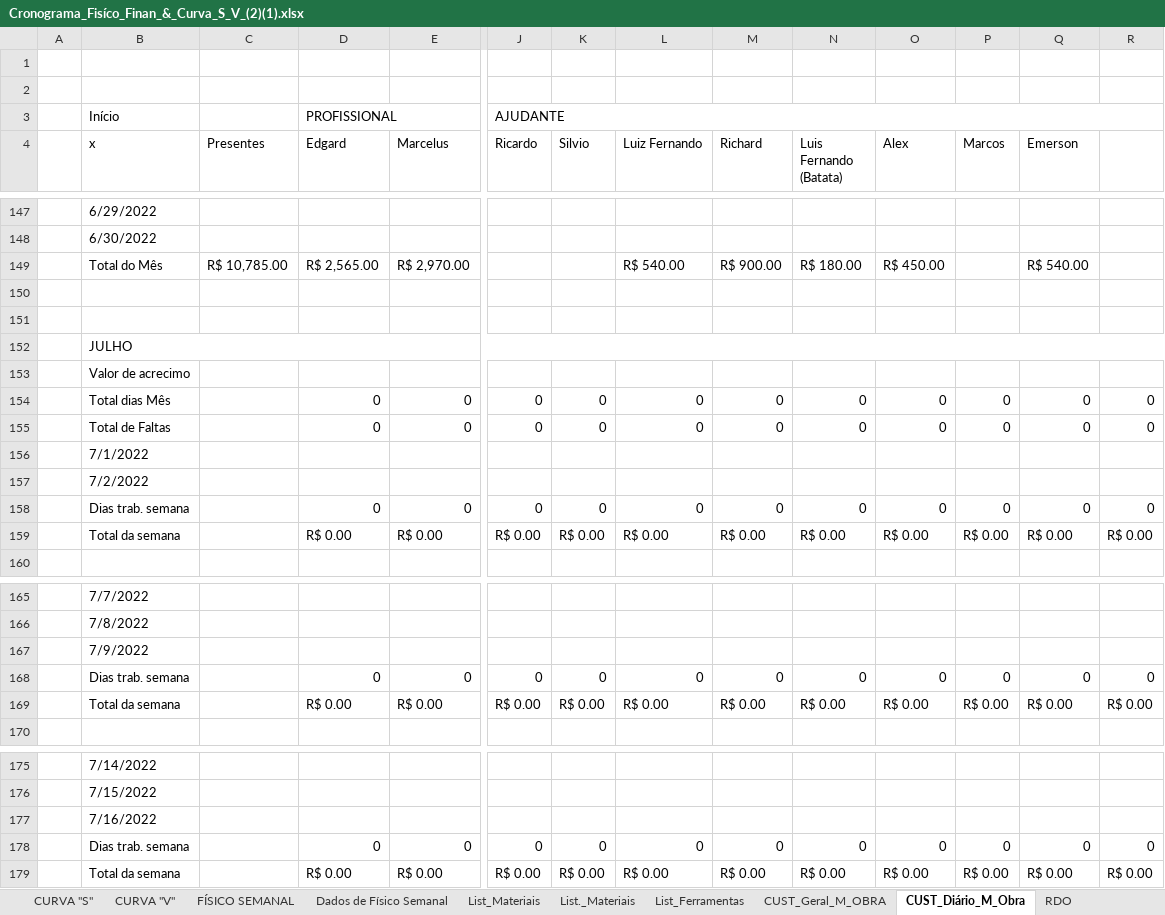
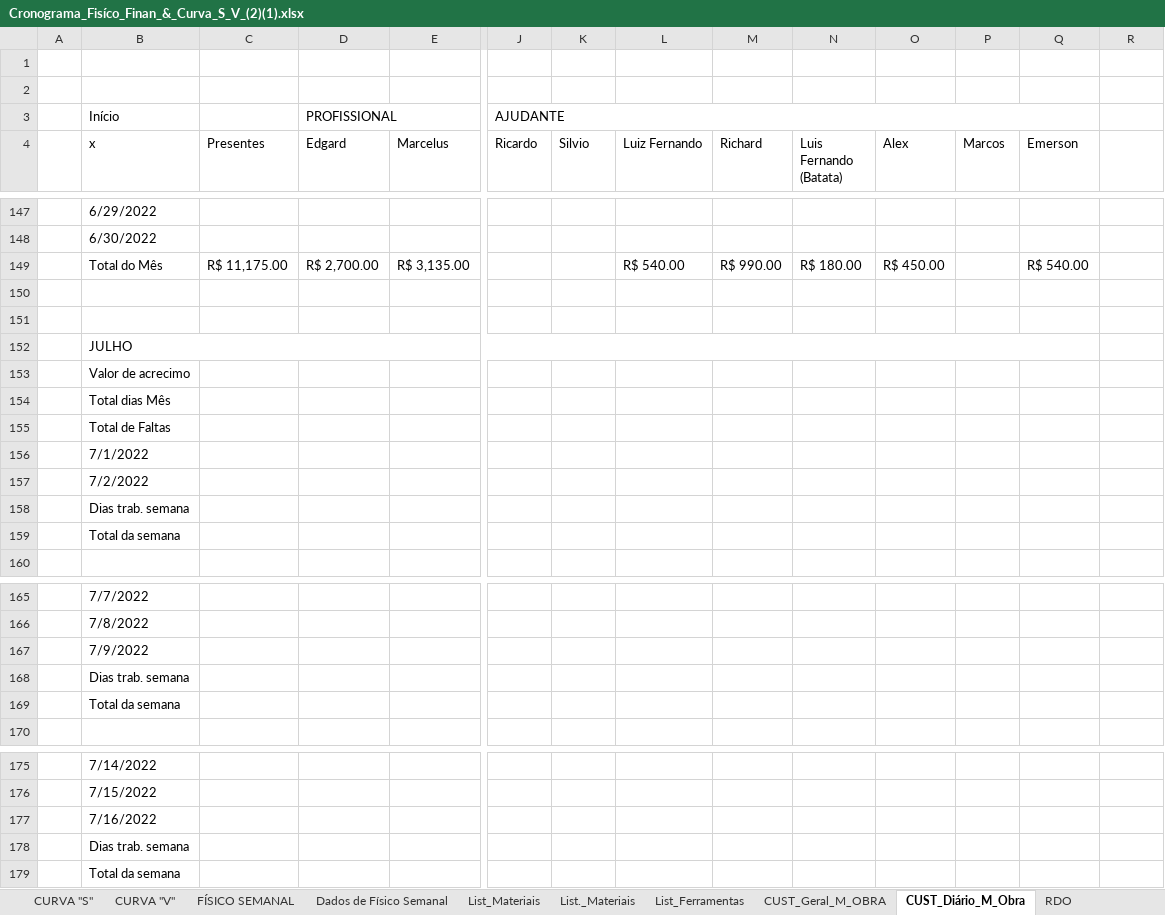
Before and after one commit to EdgardSancosta/Cronograma_Fisico_Financeiro, an Excel workbook: Cronograma_Fisíco_Finan_&_Curva_S_V_(2)(1).xlsx, sheet CUST_Diário_M_Obra, drawn as a sheet; only a part is shown, gaps mark what is left out; values as stored, in another font and other column widths than the file's, no cell formats; conditional formats not drawn; removed rows and columns are numbered as before the commit, all else as after; rows hold the shown columns only; the diff covers the shown part only; the diff names each change by its address in the sheet, - before the commit and + after, or states it on an @@ line.

```diff
--- a/Cronograma_Fisíco_Finan_&_Curva_S_V_(2)(1).xlsx (sheet CUST_Diário_M_Obra)
+++ b/Cronograma_Fisíco_Finan_&_Curva_S_V_(2)(1).xlsx (sheet CUST_Diário_M_Obra)
-J3:R3 merged
+J3:Q3 merged
-C149 (Presentes): R$ 10,785.00
+C149 (Presentes): R$ 11,175.00
-D149 (Edgard): R$ 2,565.00
+D149 (Edgard): R$ 2,700.00
-E149 (Marcelus): R$ 2,970.00
+E149 (Marcelus): R$ 3,135.00
-M149 (Richard): R$ 900.00
+M149 (Richard): R$ 990.00
-B152:R152 merged
+B152:Q152 merged
-row 154:  | Total dias Mês |  | 0 | 0 | 0 | 0 | 0 | 0 | 0 | 0 | 0 | 0 | 0
-row 155:  | Total de Faltas |  | 0 | 0 | 0 | 0 | 0 | 0 | 0 | 0 | 0 | 0 | 0
+row 154:  | Total dias Mês
+row 155:  | Total de Faltas
-row 158:  | Dias trab. semana |  | 0 | 0 | 0 | 0 | 0 | 0 | 0 | 0 | 0 | 0 | 0
-row 159:  | Total da semana |  | R$ 0.00 | R$ 0.00 | R$ 0.00 | R$ 0.00 | R$ 0.00 | R$ 0.00 | R$ 0.00 | R$ 0.00 | R$ 0.00 | R$ 0.00 | R$ 0.00
+row 158:  | Dias trab. semana
+row 159:  | Total da semana
-row 168:  | Dias trab. semana |  | 0 | 0 | 0 | 0 | 0 | 0 | 0 | 0 | 0 | 0 | 0
-row 169:  | Total da semana |  | R$ 0.00 | R$ 0.00 | R$ 0.00 | R$ 0.00 | R$ 0.00 | R$ 0.00 | R$ 0.00 | R$ 0.00 | R$ 0.00 | R$ 0.00 | R$ 0.00
+row 168:  | Dias trab. semana
+row 169:  | Total da semana
-row 178:  | Dias trab. semana |  | 0 | 0 | 0 | 0 | 0 | 0 | 0 | 0 | 0 | 0 | 0
-row 179:  | Total da semana |  | R$ 0.00 | R$ 0.00 | R$ 0.00 | R$ 0.00 | R$ 0.00 | R$ 0.00 | R$ 0.00 | R$ 0.00 | R$ 0.00 | R$ 0.00 | R$ 0.00
+row 178:  | Dias trab. semana
+row 179:  | Total da semana
```
Also changed, not shown: 3 added rows, 3 removed rows, 13 edited cells and merged cells elsewhere in this sheet, sheet FÍSICO x FINANCEIRO, sheet CUST_Geral_M_OBRA, cell formats, formulas that keep their value, charts or pictures.
